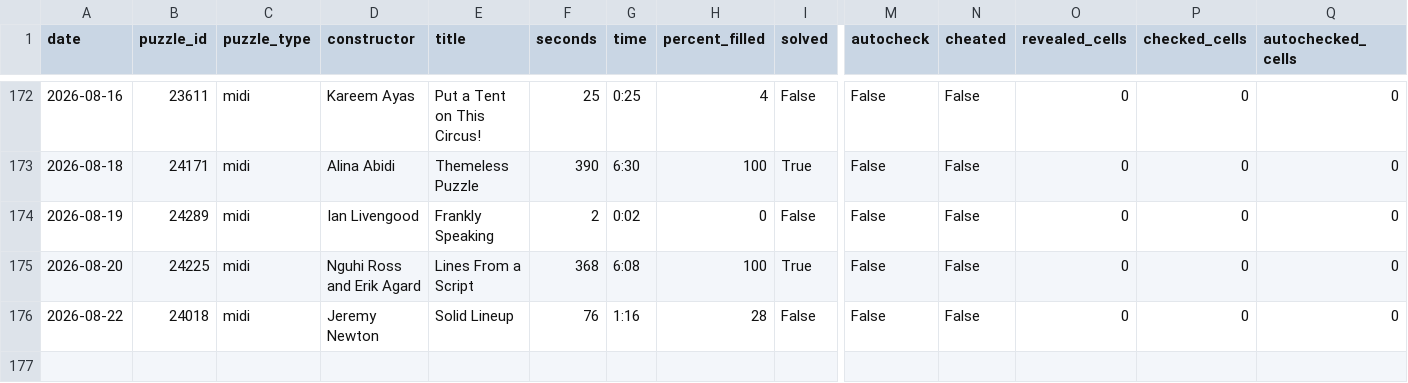
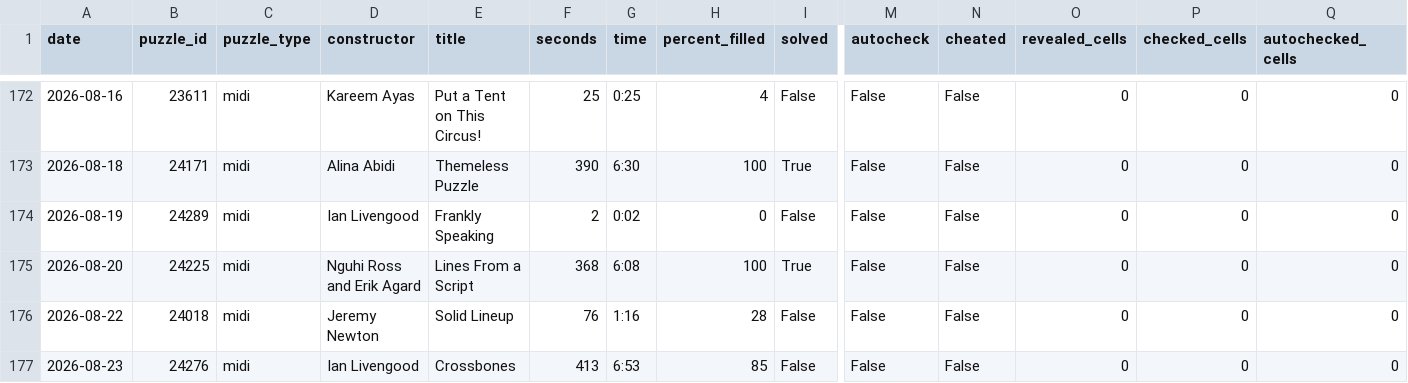
Before and after one commit to daanvdweijden/daanvdweijden.github.io, a CSV file: midi_scores.csv, drawn as a sheet; only a part is shown, gaps mark what is left out; rows hold the shown columns only; the diff names each change by its address in the sheet, - before the commit and + after, or states it on an @@ line.

```diff
--- a/midi_scores.csv
+++ b/midi_scores.csv
+row 177: 2026-08-23 | 24276 | midi | Ian Livengood | Crossbones | 413 | 6:53 | 85 | False | False | False | 0 | 0 | 0
```
Also changed, not shown: mini_scores.csv, 1 other file.
